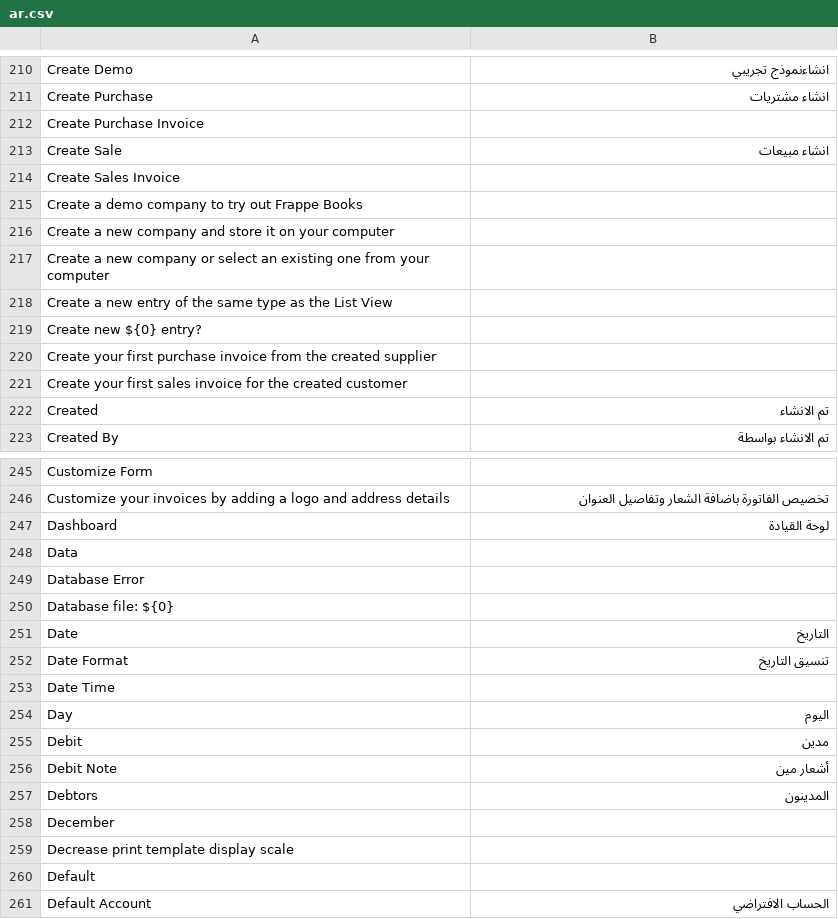
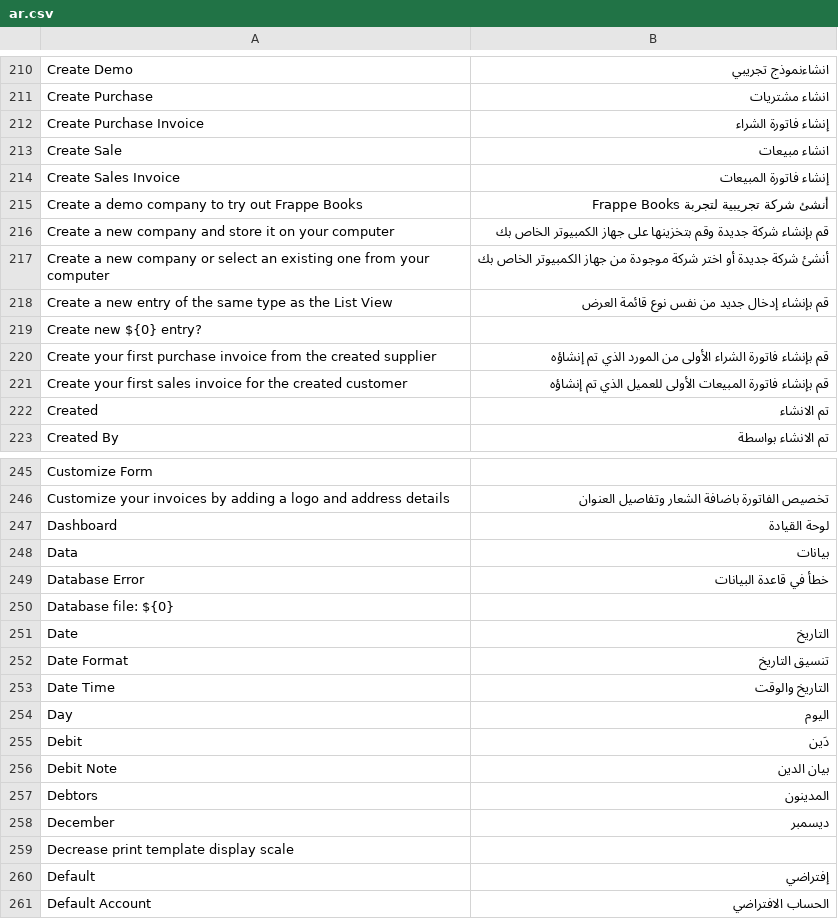
Before and after one commit to frappe/books, a CSV file: translations/ar.csv, drawn as a sheet; only a part is shown, gaps mark what is left out; the diff covers the shown part only; the diff names each change by its address in the sheet, - before the commit and + after, or states it on an @@ line.

Commit message:
update arabic translation

```diff
--- a/translations/ar.csv
+++ b/translations/ar.csv
-B212: (empty)
+B212: إنشاء فاتورة الشراء
-B214: (empty)
+B214: إنشاء فاتورة المبيعات
-B215: (empty)
+B215: أنشئ شركة تجريبية لتجربة Frappe Books
-B216: (empty)
+B216: قم بإنشاء شركة جديدة وقم بتخزينها على جهاز الكمبيوتر الخاص بك
-B217: (empty)
+B217: أنشئ شركة جديدة أو اختر شركة موجودة من جهاز الكمبيوتر الخاص بك
-B218: (empty)
+B218: قم بإنشاء إدخال جديد من نفس نوع قائمة العرض
-B220: (empty)
+B220: قم بإنشاء فاتورة الشراء الأولى من المورد الذي تم إنشاؤه
-B221: (empty)
+B221: قم بإنشاء فاتورة المبيعات الأولى للعميل الذي تم إنشاؤه
-B248: (empty)
+B248: بيانات
-B249: (empty)
+B249: خطأ في قاعدة البيانات
-B253: (empty)
+B253: التاريخ والوقت
-B255: مدين
+B255: دَين
-B256: أشعار مين
+B256: بيان الدين
-B258: (empty)
+B258: ديسمبر
-B260: (empty)
+B260: إفتراضي
```
Also changed, not shown: 3 edited cells elsewhere in this file.
